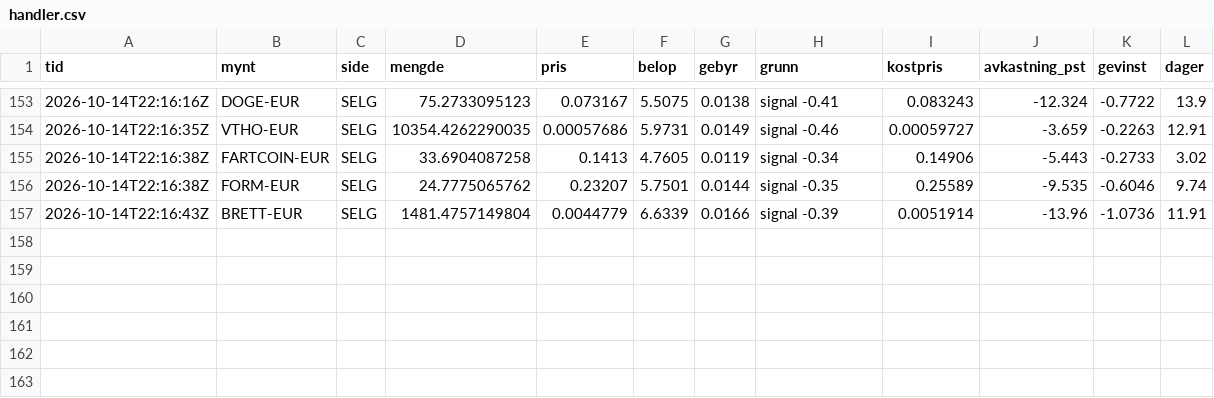
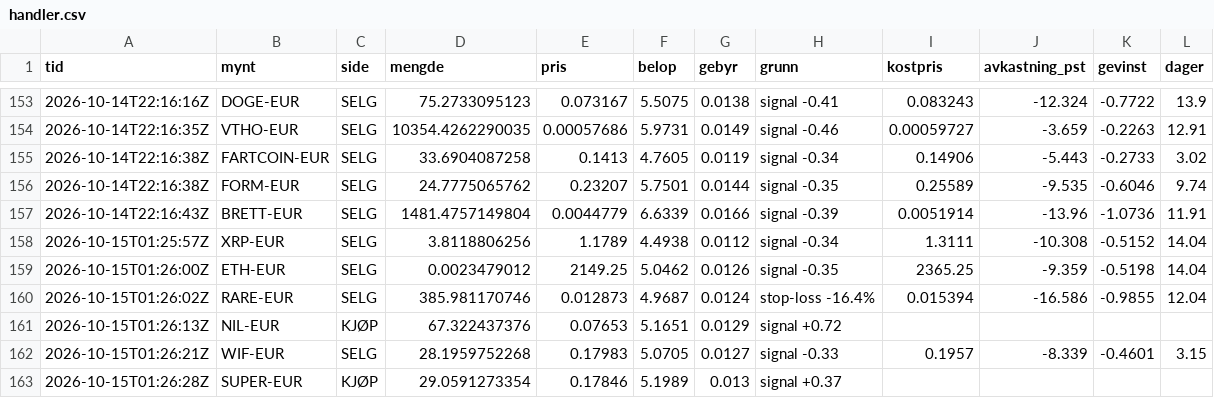
Before and after one commit to bjornandre-jpg/krypto-dashboard, a CSV file: state/krypto100/handler.csv, drawn as a sheet; only a part is shown, gaps mark what is left out; the diff names each change by its address in the sheet, - before the commit and + after, or states it on an @@ line.

```diff
--- a/state/krypto100/handler.csv
+++ b/state/krypto100/handler.csv
+row 158: 2026-10-15T01:25:57Z | XRP-EUR | SELG | 3.8118806256 | 1.1789 | 4.4938 | 0.0112 | signal -0.34 | 1.3111 | -10.308 | -0.5152 | 14.04
+row 159: 2026-10-15T01:26:00Z | ETH-EUR | SELG | 0.0023479012 | 2149.25 | 5.0462 | 0.0126 | signal -0.35 | 2365.25 | -9.359 | -0.5198 | 14.04
+row 160: 2026-10-15T01:26:02Z | RARE-EUR | SELG | 385.981170746 | 0.012873 | 4.9687 | 0.0124 | stop-loss -16.4% | 0.015394 | -16.586 | -0.9855 | 12.04
+row 161: 2026-10-15T01:26:13Z | NIL-EUR | KJØP | 67.322437376 | 0.07653 | 5.1651 | 0.0129 | signal +0.72
+row 162: 2026-10-15T01:26:21Z | WIF-EUR | SELG | 28.1959752268 | 0.17983 | 5.0705 | 0.0127 | signal -0.33 | 0.1957 | -8.339 | -0.4601 | 3.15
+row 163: 2026-10-15T01:26:28Z | SUPER-EUR | KJØP | 29.0591273354 | 0.17846 | 5.1989 | 0.013 | signal +0.37
```
Also changed, not shown: state/krypto100/egenkapital.csv, state/krypto50/egenkapital.csv, 15 other files.
